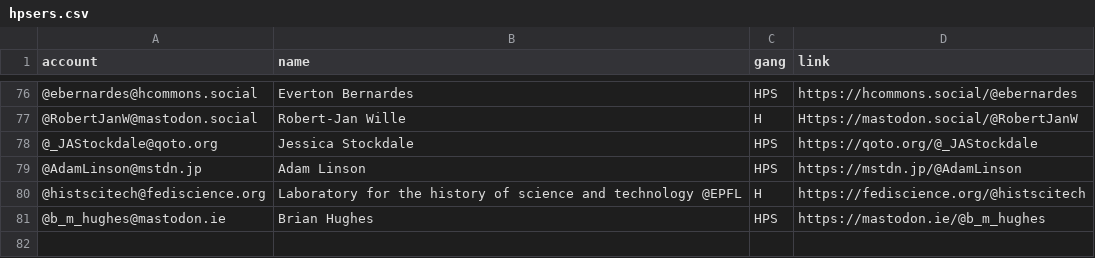
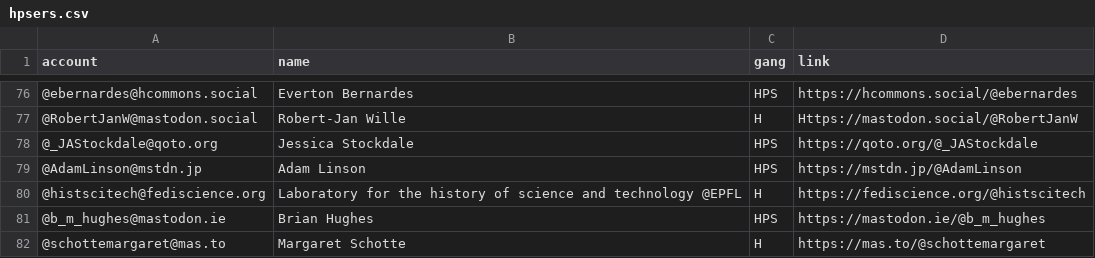
Before and after one commit to oliviodare/mastodon-hps, a CSV file: resources/hpsers.csv, drawn as a sheet; only a part is shown, gaps mark what is left out; the diff names each change by its address in the sheet, - before the commit and + after, or states it on an @@ line.

Commit message:
Update list

```diff
--- a/resources/hpsers.csv
+++ b/resources/hpsers.csv
+row 82: @schottemargaret@mas.to | Margaret Schotte | H | https://mas.to/@schottemargaret
```
